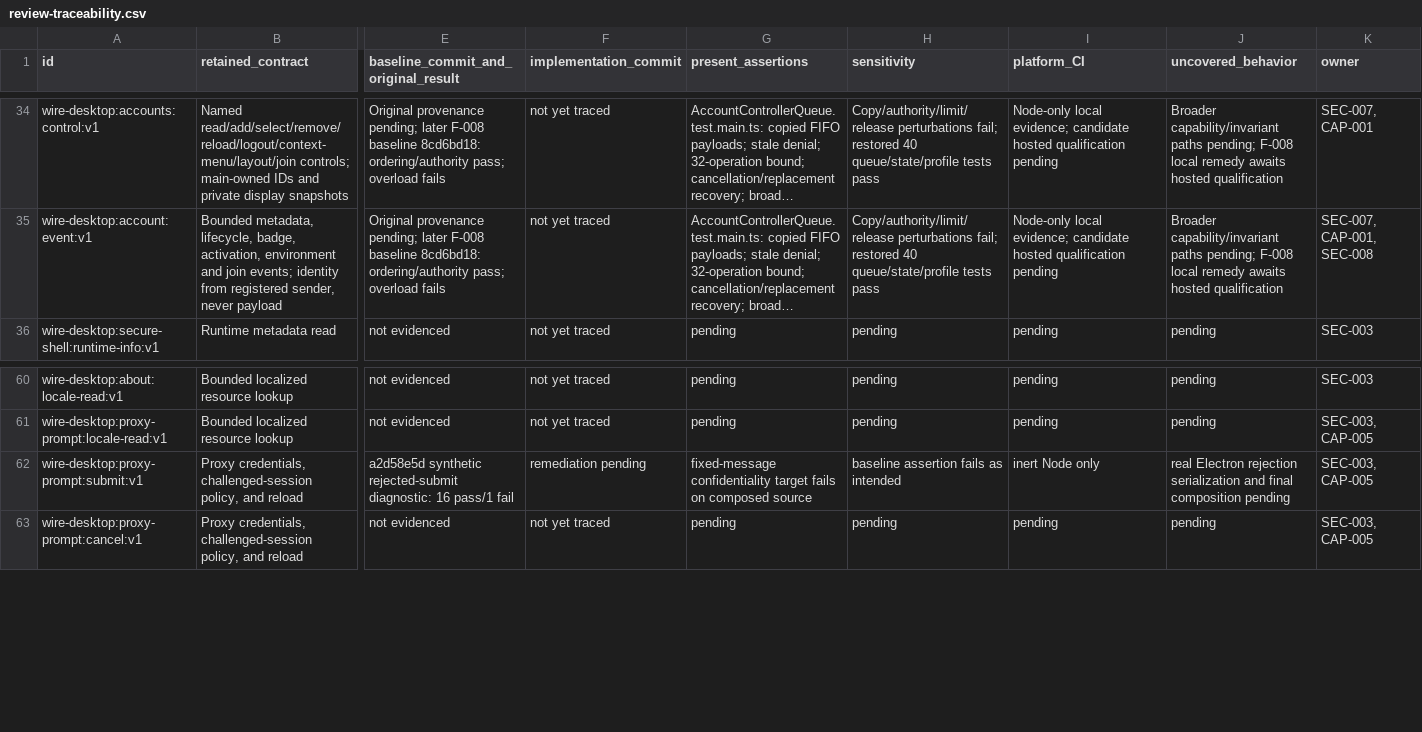
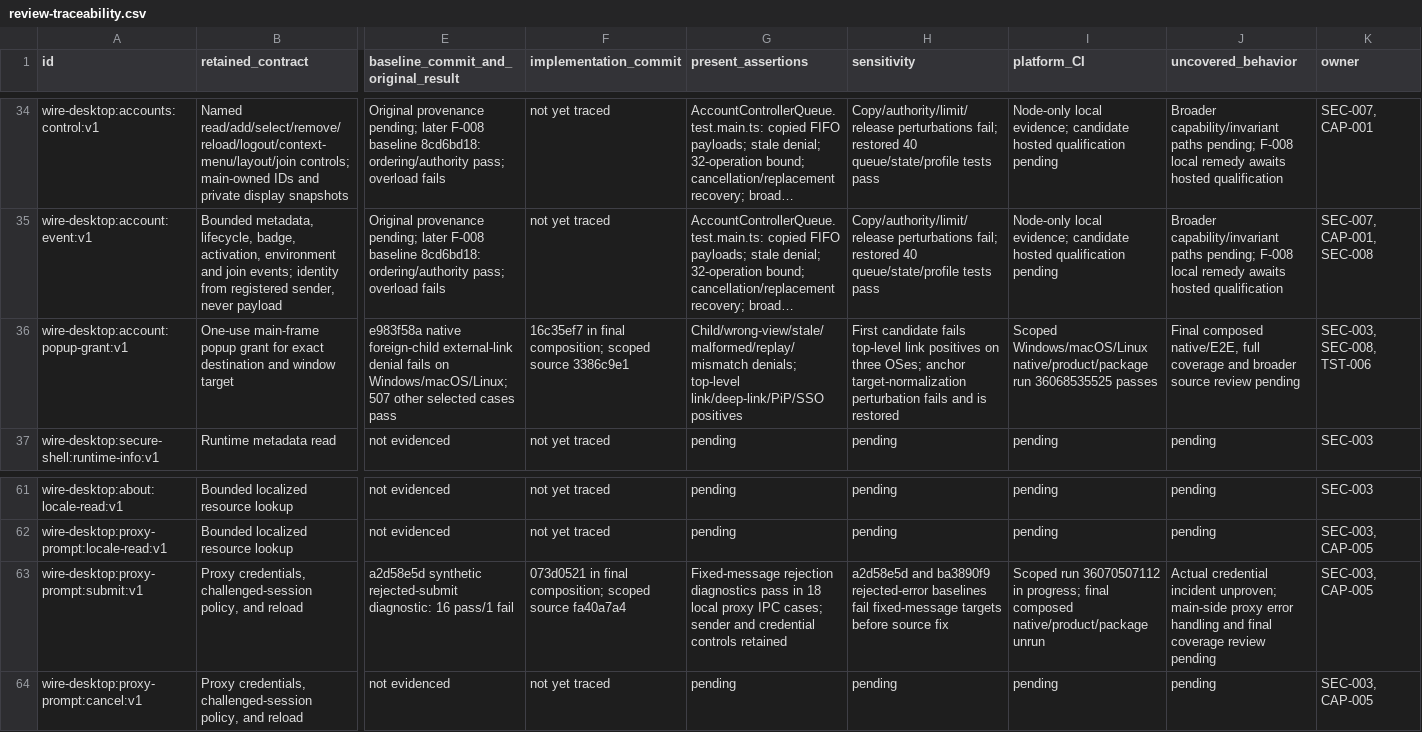
Before and after one commit to adamlow-wire/wire-desktop, a CSV file: docs/electron-modernization/review-traceability.csv, drawn as a sheet; only a part is shown, gaps mark what is left out; long unchanged cells end in …; addresses are those after the commit; rows hold the shown columns only; the diff names each change by its address in the sheet, - before the commit and + after, or states it on an @@ line.

```diff
--- a/docs/electron-modernization/review-traceability.csv
+++ b/docs/electron-modernization/review-traceability.csv
+row 36: wire-desktop:account:popup-grant:v1 | One-use main-frame popup grant for exact destination and window target | e983f58a native foreign-child external-link denial fails on Windows/macOS/Linux; 507 other selected cases pass | 16c35ef7 in final composition; scoped source 3386c9e1 | Child/wrong-view/stale/malformed/replay/mismatch denials; top-level link/deep-link/PiP/SSO positives | First candidate fails top-level link positives on three OSes; anchor target-normalization perturbation fails and is restored | Scoped Windows/macOS/Linux native/product/package run 36068535525 passes | Final composed native/E2E, full coverage and broader source review pending | SEC-003, SEC-008, TST-006
-F63 (implementation_commit): remediation pending
+F63 (implementation_commit): 073d0521 in final composition; scoped source fa40a7a4
-G63 (present_assertions): fixed-message confidentiality target fails on composed source
+G63 (present_assertions): Fixed-message rejection diagnostics pass in 18 local proxy IPC cases; sender and credential controls retained
-H63 (sensitivity): baseline assertion fails as intended
+H63 (sensitivity): a2d58e5d and ba3890f9 rejected-error baselines fail fixed-message targets before source fix
-I63 (platform_CI): inert Node only
+I63 (platform_CI): Scoped run 36070507112 in progress; final composed native/product/package unrun
-J63 (uncovered_behavior): real Electron rejection serialization and final composition pending
+J63 (uncovered_behavior): Actual credential incident unproven; main-side proxy error handling and final coverage review pending
```
Also changed, not shown: docs/electron-modernization/review-inventory.csv, 6 other files.
